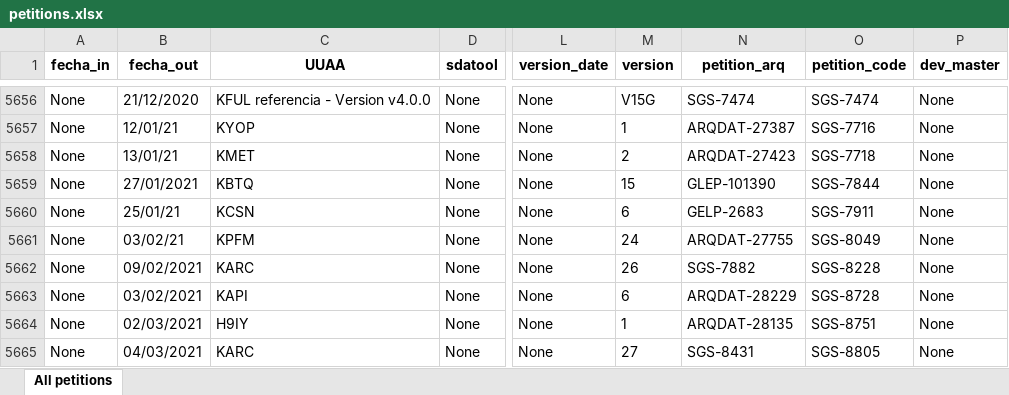
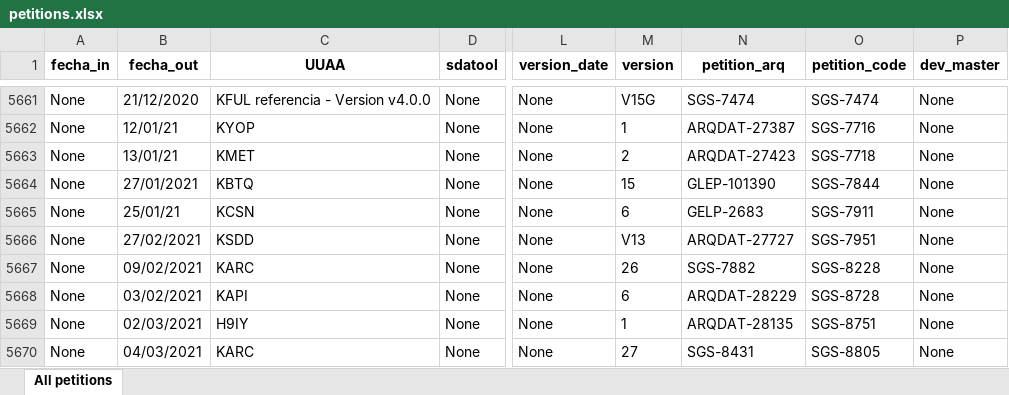
Before and after one commit to matublaq/BBVA, an Excel workbook: petitions.xlsx, sheet All petitions, drawn as a sheet; only a part is shown, gaps mark what is left out; values as stored, in another font and other column widths than the file's, no borders; addresses are those after the commit; the diff covers the shown part only; the diff names each change by its address in the sheet, - before the commit and + after, or states it on an @@ line.

```diff
--- a/petitions.xlsx (sheet All petitions)
+++ b/petitions.xlsx (sheet All petitions)
-B5666 (fecha_out): 03/02/21
+B5666 (fecha_out): 27/02/2021
-C5666 (UUAA): KPFM
+C5666 (UUAA): KSDD
-M5666 (version): 24
+M5666 (version): V13
-N5666 (petition_arq): ARQDAT-27755
+N5666 (petition_arq): ARQDAT-27727
-O5666 (petition_code): SGS-8049
+O5666 (petition_code): SGS-7951
```
Also changed, not shown: 9 added rows, 3 removed rows and 544 edited cells elsewhere in this sheet, 5 other files.
